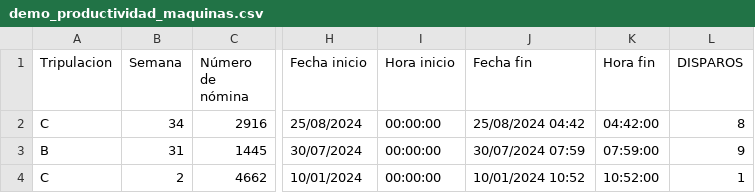
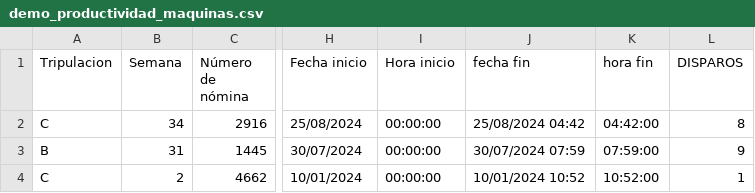
Before and after one commit to AFentanes/Chat_Maquinas, a CSV file: demo_productividad_maquinas.csv, drawn as a sheet; only a part is shown, gaps mark what is left out; the diff names each change by its address in the sheet, - before the commit and + after, or states it on an @@ line.

```diff
--- a/demo_productividad_maquinas.csv
+++ b/demo_productividad_maquinas.csv
-J1: Fecha fin
+J1: fecha fin
-K1: Hora fin
+K1: hora fin
```
Also changed, not shown: 1 other file.
